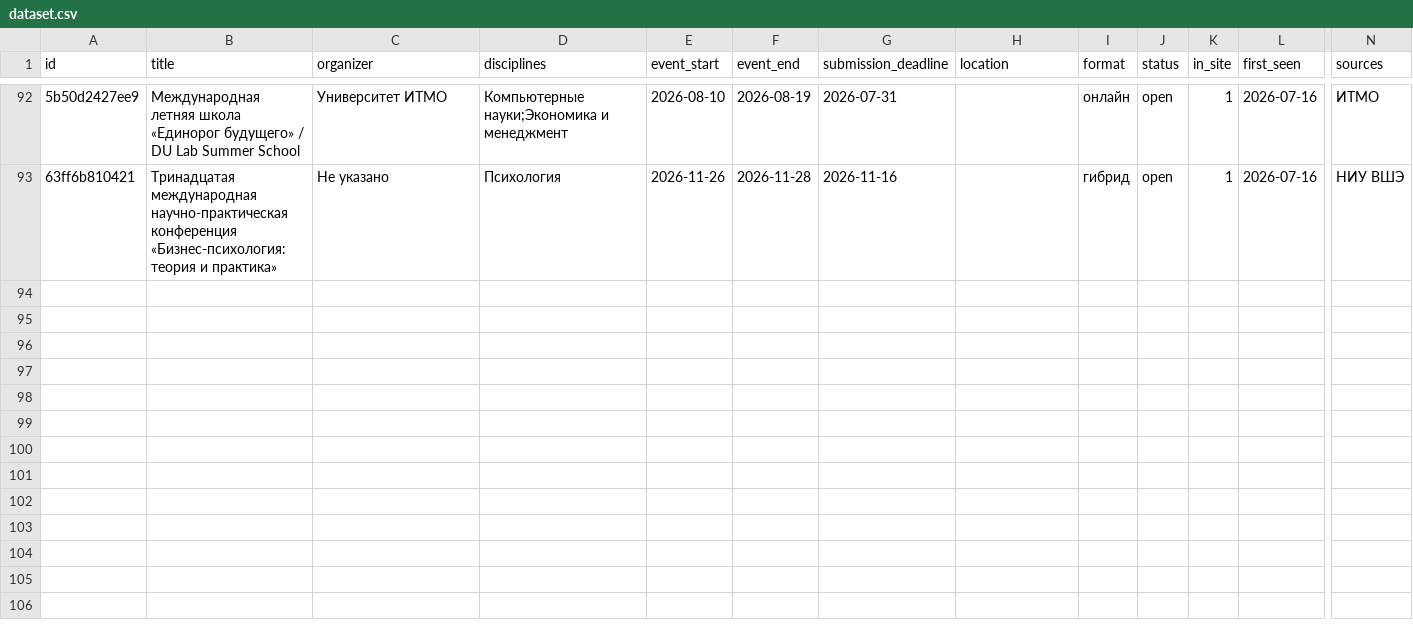
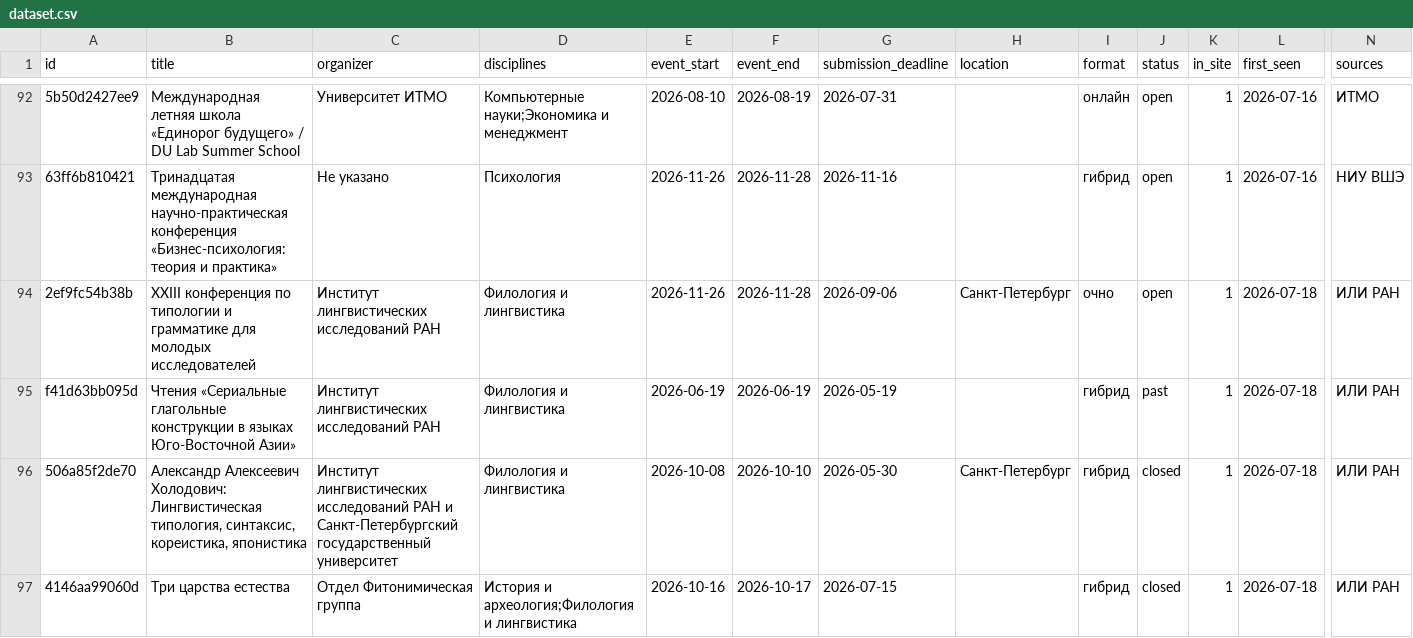
Before and after one commit to vadvu/conf-hub, a CSV file: docs/dataset.csv, drawn as a sheet; only a part is shown, gaps mark what is left out; rows hold the shown columns only; the diff covers the shown part only; the diff names each change by its address in the sheet, - before the commit and + after, or states it on an @@ line.

```diff
--- a/docs/dataset.csv
+++ b/docs/dataset.csv
+row 94: 2ef9fc54b38b | XXIII конференция по типологии и грамматике для молодых исследователей | Институт лингвистических исследований РАН | Филология и лингвистика | 2026-11-26 | 2026-11-28 | 2026-09-06 | Санкт-Петербург | очно | open | 1 | 2026-07-18 | ИЛИ РАН
+row 95: f41d63bb095d | Чтения «Сериальные глагольные конструкции в языках Юго-Восточной Азии» | Институт лингвистических исследований РАН | Филология и лингвистика | 2026-06-19 | 2026-06-19 | 2026-05-19 |  | гибрид | past | 1 | 2026-07-18 | ИЛИ РАН
+row 96: 506a85f2de70 | Александр Алексеевич Холодович: Лингвистическая типология, синтаксис, кореистика, японистика | Институт лингвистических исследований РАН и Санкт-Петербургский государственный университет | Филология и лингвистика | 2026-10-08 | 2026-10-10 | 2026-05-30 | Санкт-Петербург | гибрид | closed | 1 | 2026-07-18 | ИЛИ РАН
+row 97: 4146aa99060d | Три царства естества | Отдел Фитонимическая группа | История и археология;Филология и лингвистика | 2026-10-16 | 2026-10-17 | 2026-07-15 |  | гибрид | closed | 1 | 2026-07-18 | ИЛИ РАН
```
Also changed, not shown: 4 added rows elsewhere in this file, 7 other files.
